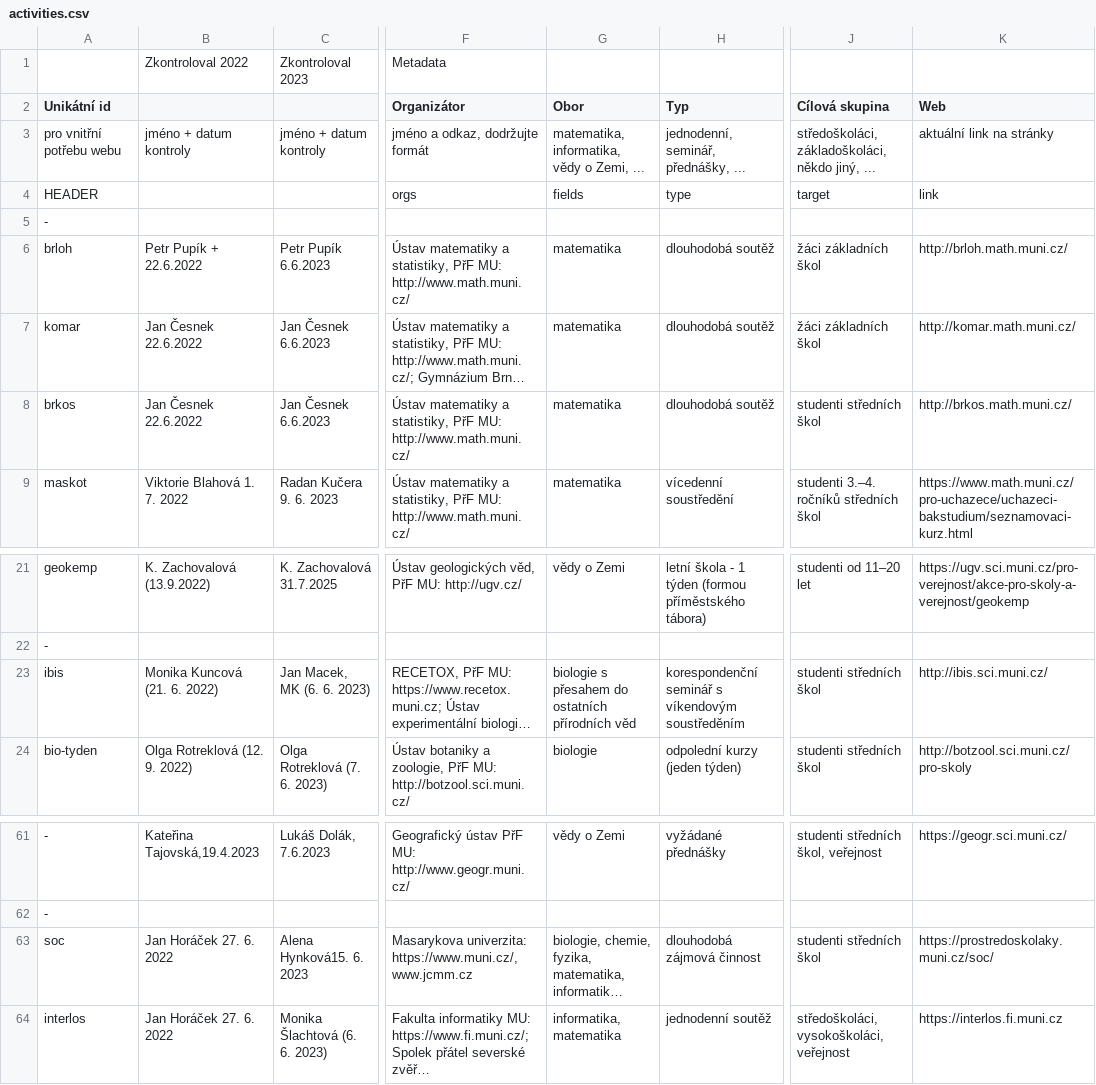
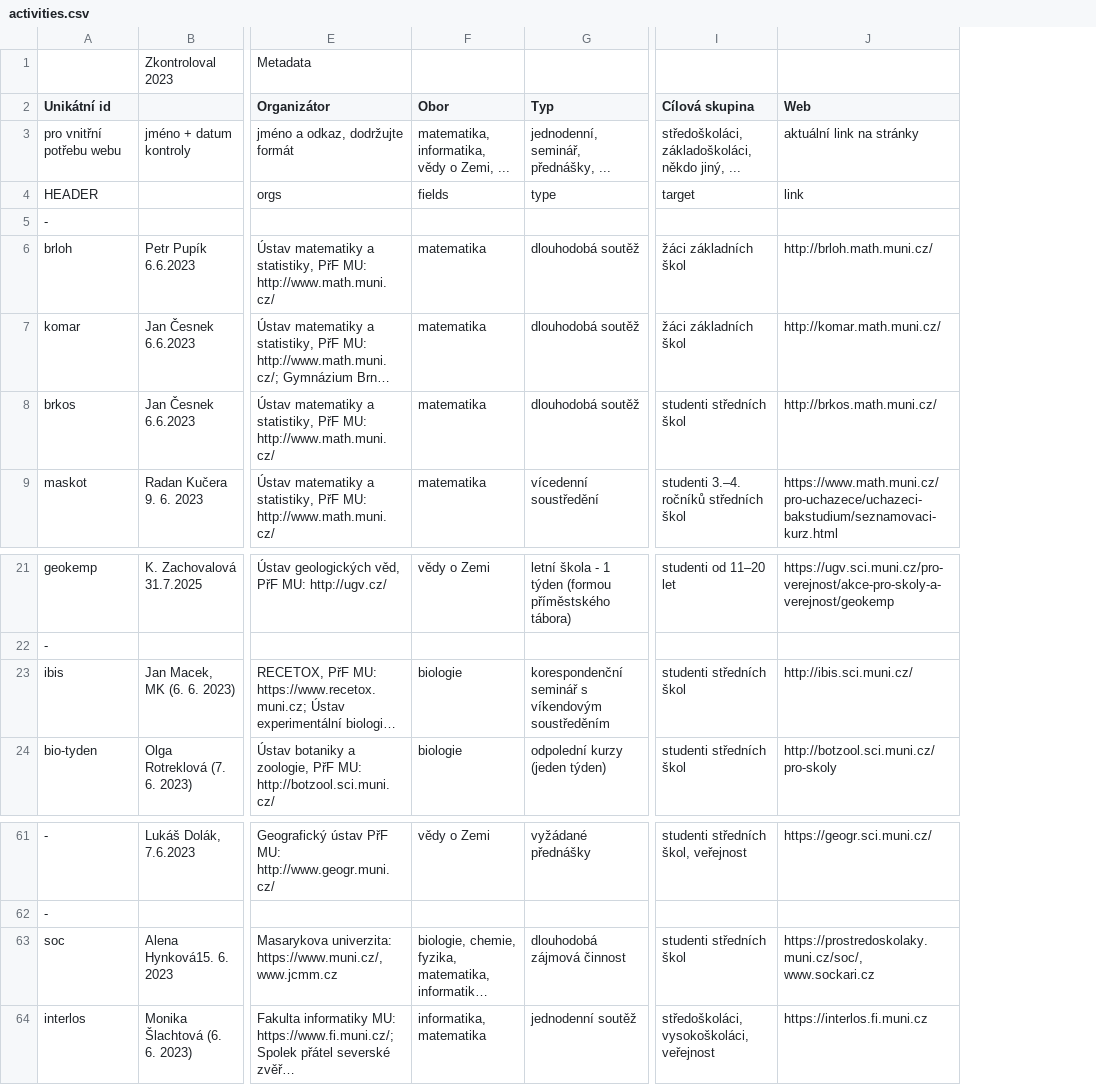
Before and after one commit to zverinec/prostredoskolaky-web, a CSV file: data/activities.csv, drawn as a sheet; only a part is shown, gaps mark what is left out; long unchanged cells end in …; removed rows and columns are numbered as before the commit, all else as after; the diff names each change by its address in the sheet, - before the commit and + after, or states it on an @@ line.

Commit message:
Activities: remove column '2022 checked', fix ibis field.

```diff
--- a/data/activities.csv
+++ b/data/activities.csv
-column B, rows 1-9: Zkontroloval 2022 |  | jméno + datum kontroly |  |  | Petr Pupík + 22.6.2022 | Jan Česnek 22.6.2022 | Jan Česnek 22.6.2022 | Viktorie Blahová 1. 7. 2022; rows 21-24: K. Zachovalová (13.9.2022) |  | Monika Kuncová (21. 6. 2022) | Olga Rotreklová (12. 9. 2022); rows 61-64: Kateřina Tajovská,19.4.2023 |  | Jan Horáček 27. 6. 2022 | Jan Horáček 27. 6. 2022
-F23 (Obor): biologie s přesahem do ostatních přírodních věd
+F23 (Obor): biologie
-J63 (Web): https://prostredoskolaky.muni.cz/soc/
+J63 (Web): https://prostredoskolaky.muni.cz/soc/, www.sockari.cz
```
